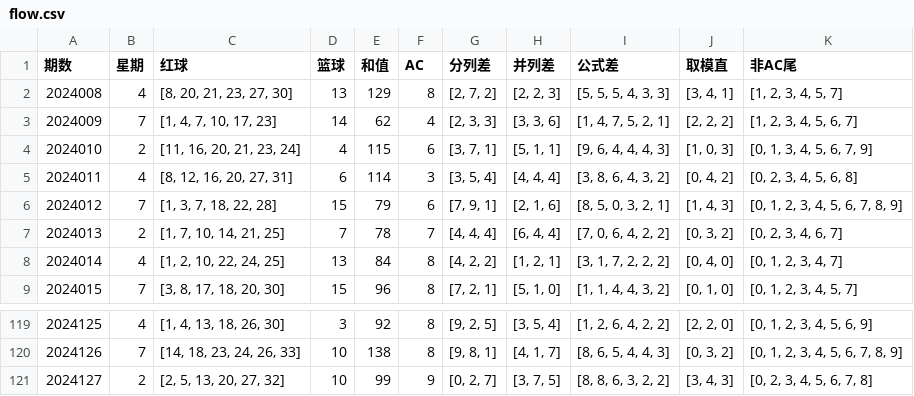
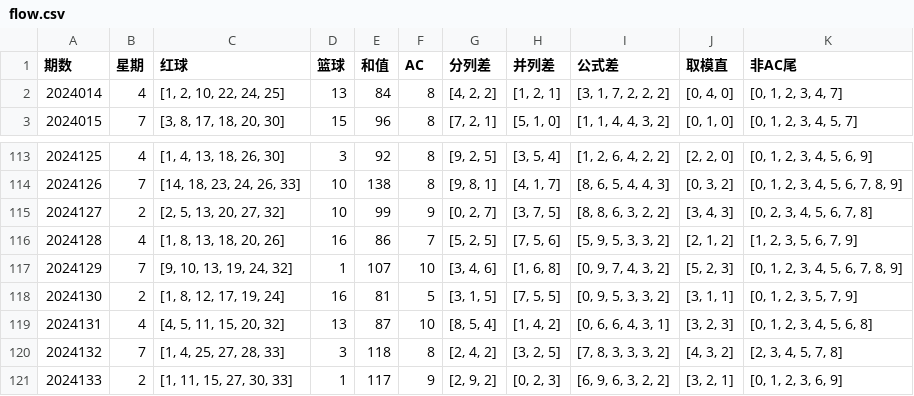
Before and after one commit to ItYunTeng/red_cal, a CSV file: files/flow.csv, drawn as a sheet; only a part is shown, gaps mark what is left out; removed rows and columns are numbered as before the commit, all else as after; the diff names each change by its address in the sheet, - before the commit and + after, or states it on an @@ line.

Commit message:
add excel strip

```diff
--- a/files/flow.csv
+++ b/files/flow.csv
-row 2: 2024008 | 4 | [8, 20, 21, 23, 27, 30] | 13 | 129 | 8 | [2, 7, 2] | [2, 2, 3] | [5, 5, 5, 4, 3, 3] | [3, 4, 1] | [1, 2, 3, 4, 5, 7]
-row 3: 2024009 | 7 | [1, 4, 7, 10, 17, 23] | 14 | 62 | 4 | [2, 3, 3] | [3, 3, 6] | [1, 4, 7, 5, 2, 1] | [2, 2, 2] | [1, 2, 3, 4, 5, 6, 7]
-row 4: 2024010 | 2 | [11, 16, 20, 21, 23, 24] | 4 | 115 | 6 | [3, 7, 1] | [5, 1, 1] | [9, 6, 4, 4, 4, 3] | [1, 0, 3] | [0, 1, 3, 4, 5, 6, 7, 9]
-row 5: 2024011 | 4 | [8, 12, 16, 20, 27, 31] | 6 | 114 | 3 | [3, 5, 4] | [4, 4, 4] | [3, 8, 6, 4, 3, 2] | [0, 4, 2] | [0, 2, 3, 4, 5, 6, 8]
-row 6: 2024012 | 7 | [1, 3, 7, 18, 22, 28] | 15 | 79 | 6 | [7, 9, 1] | [2, 1, 6] | [8, 5, 0, 3, 2, 1] | [1, 4, 3] | [0, 1, 2, 3, 4, 5, 6, 7, 8, 9]
-row 7: 2024013 | 2 | [1, 7, 10, 14, 21, 25] | 7 | 78 | 7 | [4, 4, 4] | [6, 4, 4] | [7, 0, 6, 4, 2, 2] | [0, 3, 2] | [0, 2, 3, 4, 6, 7]
+row 116: 2024128 | 4 | [1, 8, 13, 18, 20, 26] | 16 | 86 | 7 | [5, 2, 5] | [7, 5, 6] | [5, 9, 5, 3, 3, 2] | [2, 1, 2] | [1, 2, 3, 5, 6, 7, 9]
+row 117: 2024129 | 7 | [9, 10, 13, 19, 24, 32] | 1 | 107 | 10 | [3, 4, 6] | [1, 6, 8] | [0, 9, 7, 4, 3, 2] | [5, 2, 3] | [0, 1, 2, 3, 4, 5, 6, 7, 8, 9]
+row 118: 2024130 | 2 | [1, 8, 12, 17, 19, 24] | 16 | 81 | 5 | [3, 1, 5] | [7, 5, 5] | [0, 9, 5, 3, 3, 2] | [3, 1, 1] | [0, 1, 2, 3, 5, 7, 9]
+row 119: 2024131 | 4 | [4, 5, 11, 15, 20, 32] | 13 | 87 | 10 | [8, 5, 4] | [1, 4, 2] | [0, 6, 6, 4, 3, 1] | [3, 2, 3] | [0, 1, 2, 3, 4, 5, 6, 8]
+row 120: 2024132 | 7 | [1, 4, 25, 27, 28, 33] | 3 | 118 | 8 | [2, 4, 2] | [3, 2, 5] | [7, 8, 3, 3, 3, 2] | [4, 3, 2] | [2, 3, 4, 5, 7, 8]
+row 121: 2024133 | 2 | [1, 11, 15, 27, 30, 33] | 1 | 117 | 9 | [2, 9, 2] | [0, 2, 3] | [6, 9, 6, 3, 2, 2] | [3, 2, 1] | [0, 1, 2, 3, 6, 9]
```
Also changed, not shown: 6 other files.
